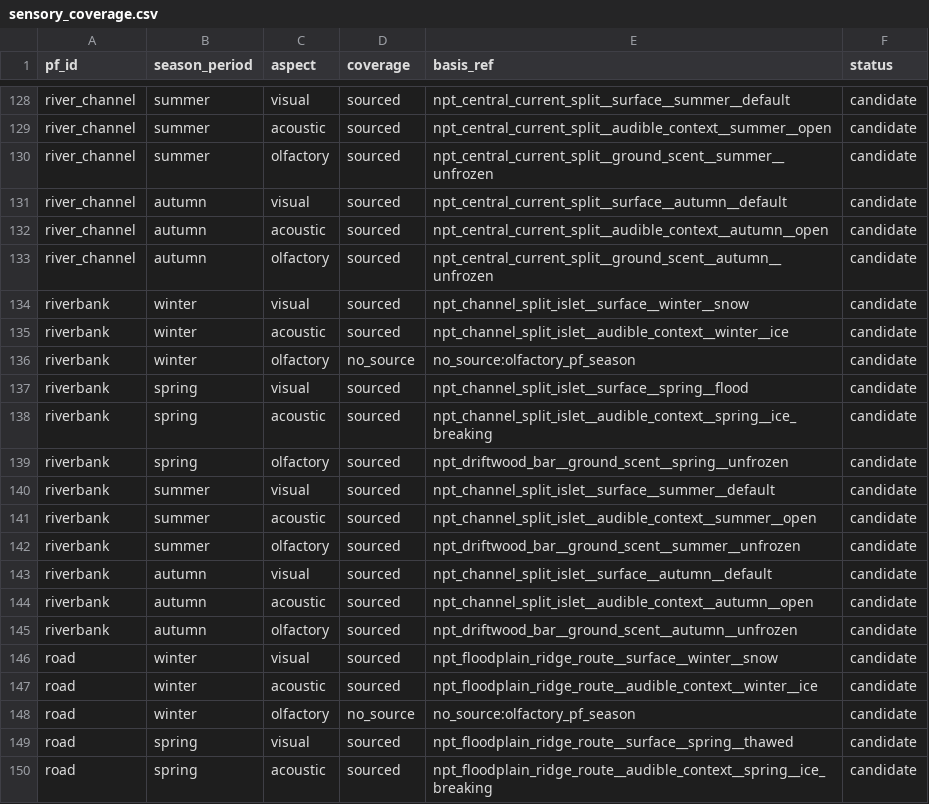
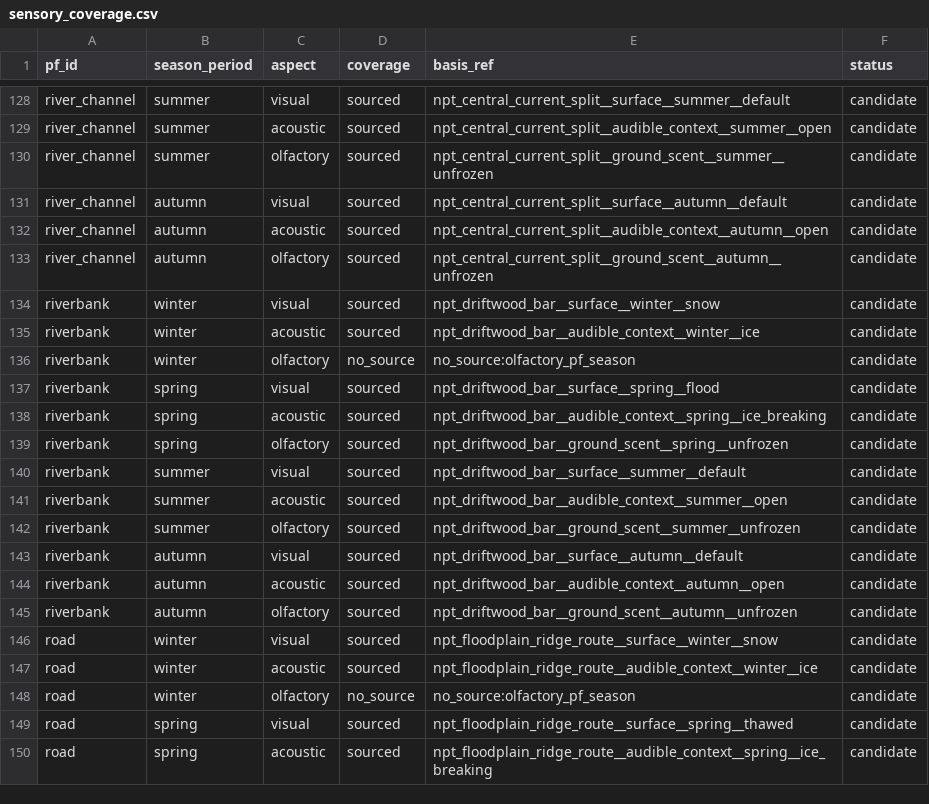
Before and after one commit to PavelSlaven/Novgorod1230, a CSV file: data/world-catalogs/novgorod/game-base-v1/nature-materials-weather/natural_presentation_texts/sensory_coverage.csv, drawn as a sheet; only a part is shown, gaps mark what is left out; the diff covers the shown part only.

```diff
--- a/data/world-catalogs/novgorod/game-base-v1/nature-materials-weather/natural_presentation_texts/sensory_coverage.csv
+++ b/data/world-catalogs/novgorod/game-base-v1/nature-materials-weather/natural_presentation_texts/sensory_coverage.csv
@@ -133,13 +133,13 @@ river_channel,autumn,acoustic,sourced,npt_central_current_split__audible_context
 river_channel,autumn,olfactory,sourced,npt_central_current_split__ground_scent__autumn__unfrozen,candidate
-riverbank,winter,visual,sourced,npt_channel_split_islet__surface__winter__snow,candidate
-riverbank,winter,acoustic,sourced,npt_channel_split_islet__audible_context__winter__ice,candidate
+riverbank,winter,visual,sourced,npt_driftwood_bar__surface__winter__snow,candidate
+riverbank,winter,acoustic,sourced,npt_driftwood_bar__audible_context__winter__ice,candidate
 riverbank,winter,olfactory,no_source,no_source:olfactory_pf_season,candidate
-riverbank,spring,visual,sourced,npt_channel_split_islet__surface__spring__flood,candidate
-riverbank,spring,acoustic,sourced,npt_channel_split_islet__audible_context__spring__ice_breaking,candidate
+riverbank,spring,visual,sourced,npt_driftwood_bar__surface__spring__flood,candidate
+riverbank,spring,acoustic,sourced,npt_driftwood_bar__audible_context__spring__ice_breaking,candidate
 riverbank,spring,olfactory,sourced,npt_driftwood_bar__ground_scent__spring__unfrozen,candidate
-riverbank,summer,visual,sourced,npt_channel_split_islet__surface__summer__default,candidate
-riverbank,summer,acoustic,sourced,npt_channel_split_islet__audible_context__summer__open,candidate
+riverbank,summer,visual,sourced,npt_driftwood_bar__surface__summer__default,candidate
+riverbank,summer,acoustic,sourced,npt_driftwood_bar__audible_context__summer__open,candidate
 riverbank,summer,olfactory,sourced,npt_driftwood_bar__ground_scent__summer__unfrozen,candidate
-riverbank,autumn,visual,sourced,npt_channel_split_islet__surface__autumn__default,candidate
-riverbank,autumn,acoustic,sourced,npt_channel_split_islet__audible_context__autumn__open,candidate
+riverbank,autumn,visual,sourced,npt_driftwood_bar__surface__autumn__default,candidate
+riverbank,autumn,acoustic,sourced,npt_driftwood_bar__audible_context__autumn__open,candidate
 riverbank,autumn,olfactory,sourced,npt_driftwood_bar__ground_scent__autumn__unfrozen,candidate
```
Also changed, not shown: 32 edited cells elsewhere in this file, data/world-catalogs/novgorod/game-base-v1/places-binding/places/node_binding.csv, 12 other files.
